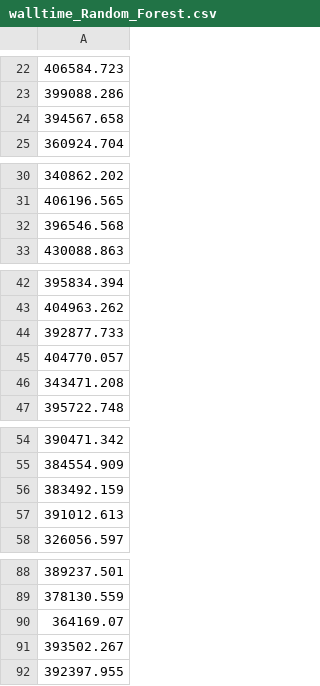
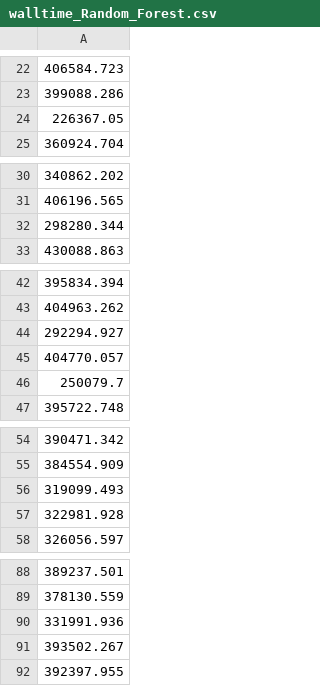
Before and after one commit to SchlossLab/Topcuoglu_ML_mBio_2020, a CSV file: data/process/walltime_Random_Forest.csv, drawn as a sheet; only a part is shown, gaps mark what is left out.

```diff
--- a/data/process/walltime_Random_Forest.csv
+++ b/data/process/walltime_Random_Forest.csv
@@ -23,3 +23,3 @@
 399088.286
-394567.658
+226367.05
 360924.704
@@ -31,3 +31,3 @@
 406196.565
-396546.568
+298280.344
 430088.863
@@ -43,5 +43,5 @@
 404963.262
-392877.733
+292294.927
 404770.057
-343471.208
+250079.7
 395722.748
@@ -55,4 +55,4 @@
 384554.909
-383492.159
-391012.613
+319099.493
+322981.928
 326056.597
@@ -89,3 +89,3 @@
 378130.559
-364169.07
+331991.936
 393502.267
```
Also changed, not shown: data/process/combined_all_hp_results_RBF_SVM.csv, data/process/combined_all_hp_results_Random_Forest.csv, 3 other files.
